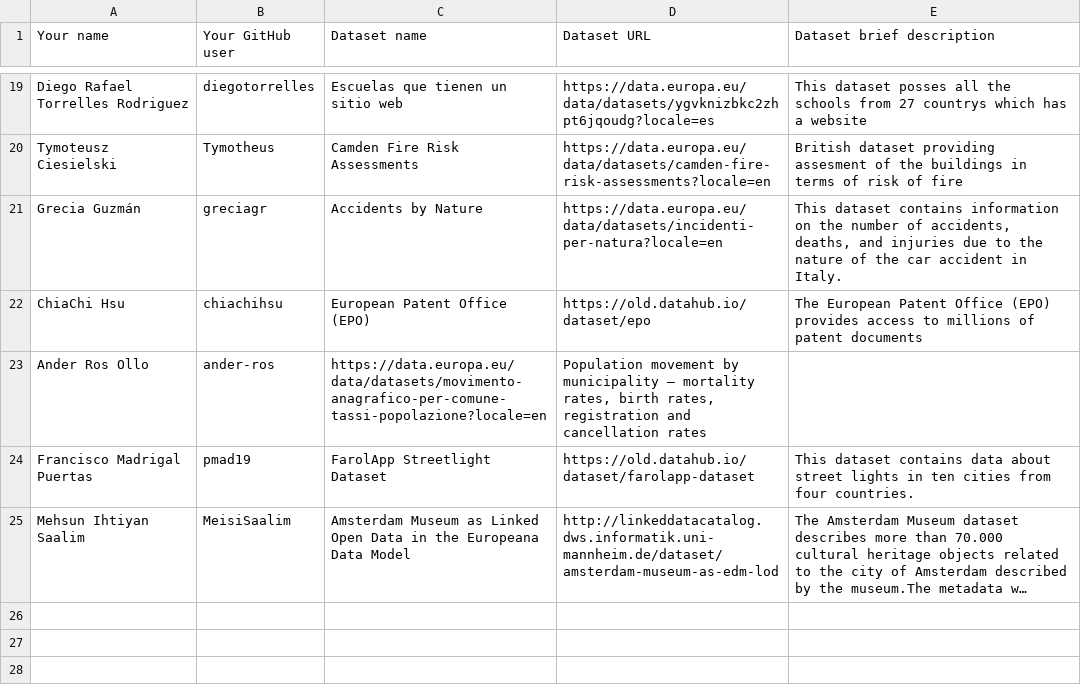
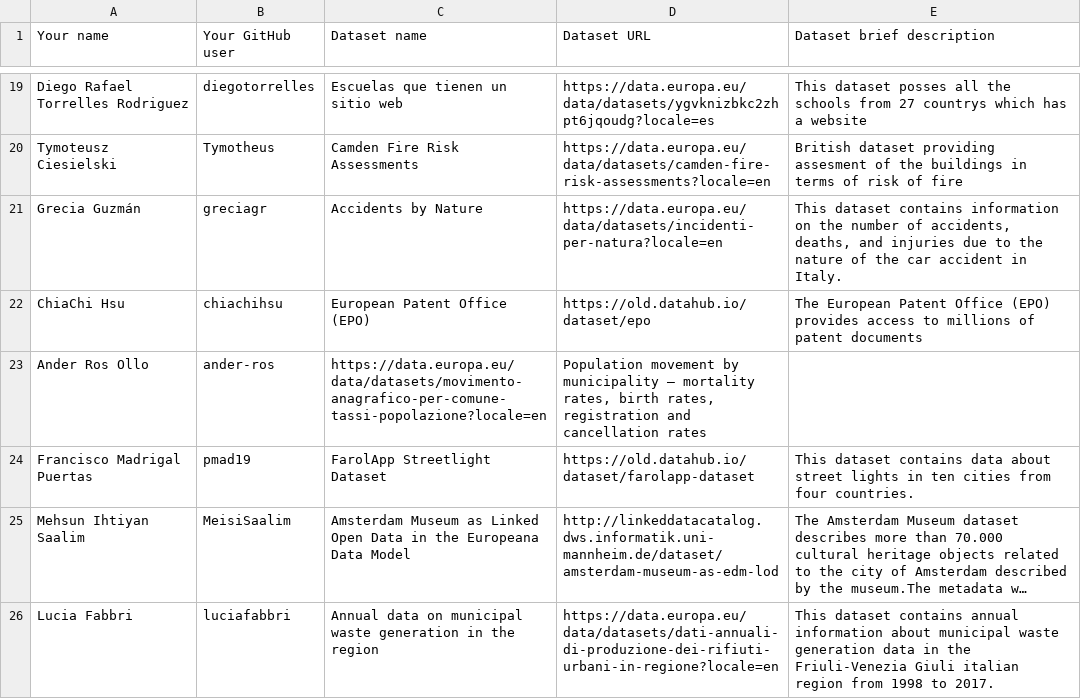
Before and after one commit to FacultadInformatica-LinkedData/Curso2023-2024-ODKG, a CSV file: Assignment1/DatasetDescriptions.csv, drawn as a sheet; only a part is shown, gaps mark what is left out; long unchanged cells end in …; the diff names each change by its address in the sheet, - before the commit and + after, or states it on an @@ line.

Commit message:
Update DatasetDescriptions - luciafabbri

```diff
--- a/Assignment1/DatasetDescriptions.csv
+++ b/Assignment1/DatasetDescriptions.csv
+row 26: Lucia Fabbri | luciafabbri | Annual data on municipal waste generation in the region | https://data.europa.eu/data/datasets/dati-annuali-di-produzione-dei-rifiuti-urbani-in-regione?locale=en | This dataset contains annual information about municipal waste generation data in the Friuli-Venezia Giuli italian region from 1998 to 2017.
```
Also changed, not shown: 1 other file.
